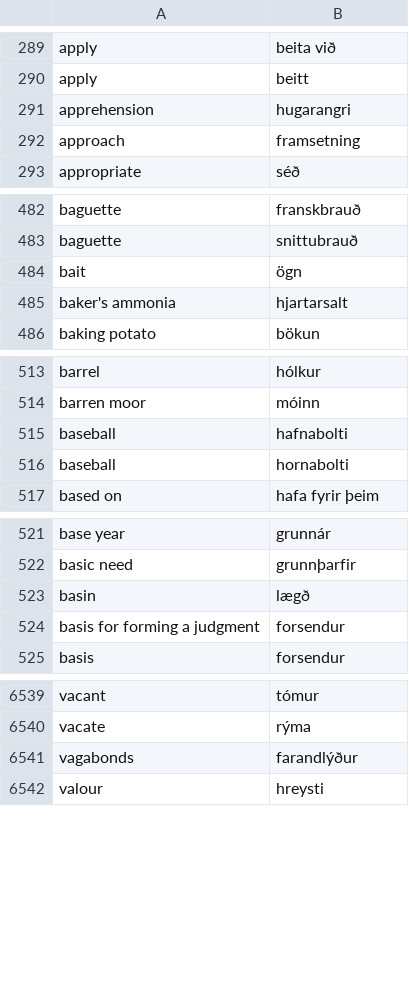
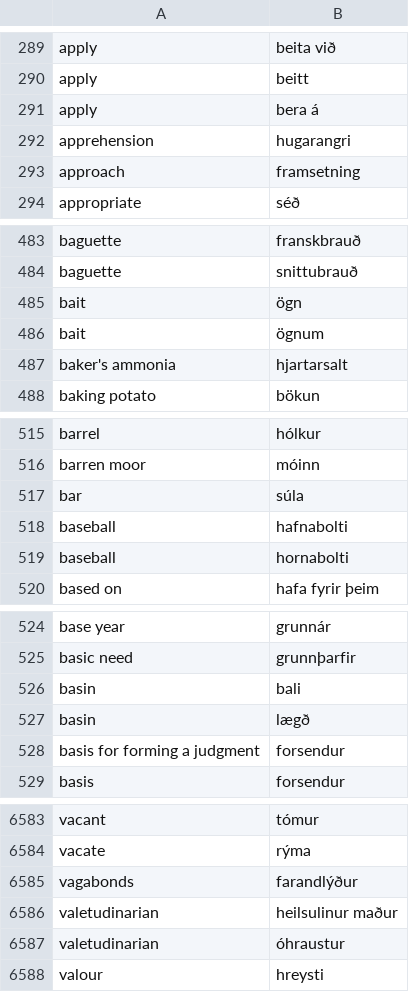
Before and after one commit to judyfong/dictionary, a CSV file: general-semi-auto.csv, drawn as a sheet; only a part is shown, gaps mark what is left out; the diff covers the shown part only.

```diff
--- a/general-semi-auto.csv
+++ b/general-semi-auto.csv
@@ -290,2 +290,3 @@ apply,beita við
 apply,beitt
+apply,bera á
 apprehension,hugarangri
@@ -484,2 +485,3 @@ baguette,snittubrauð
 bait,ögn
+bait,ögnum
 baker's ammonia,hjartarsalt
@@ -514,2 +516,3 @@ barrel,hólkur
 barren moor,móinn
+bar,súla
 baseball,hafnabolti
@@ -522,2 +525,3 @@ base year,grunnár
 basic need,grunnþarfir
+basin,bali
 basin,lægð
@@ -6541,2 +6585,4 @@ vacate,rýma
 vagabonds,farandlýður
+valetudinarian,heilsulinur maður
+valetudinarian,óhraustur
 valour,hreysti
```
Also changed, not shown: 41 added rows elsewhere in this file.
